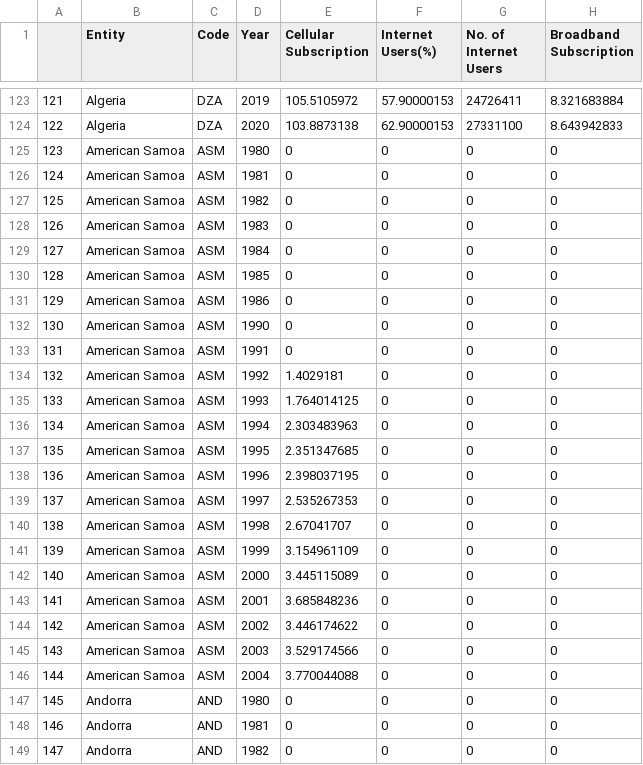
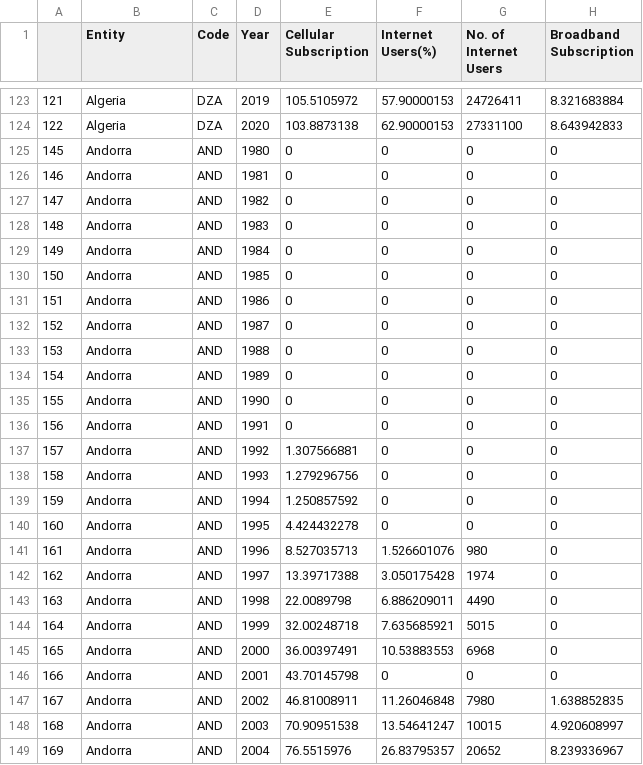
Before and after one commit to sinjasanandan/narrative-visualization, a CSV file: Final.csv, drawn as a sheet; only a part is shown, gaps mark what is left out; the shorter side is filled out with more unchanged rows.

Commit message:
remove null data

```diff
--- a/Final.csv
+++ b/Final.csv
@@ -124,24 +124,2 @@
 122,Algeria,DZA,2020,103.8873138,62.90000153,27331100,8.643942833
-123,American Samoa,ASM,1980,0,0,0,0
-124,American Samoa,ASM,1981,0,0,0,0
-125,American Samoa,ASM,1982,0,0,0,0
-126,American Samoa,ASM,1983,0,0,0,0
-127,American Samoa,ASM,1984,0,0,0,0
-128,American Samoa,ASM,1985,0,0,0,0
-129,American Samoa,ASM,1986,0,0,0,0
-130,American Samoa,ASM,1990,0,0,0,0
-131,American Samoa,ASM,1991,0,0,0,0
-132,American Samoa,ASM,1992,1.4029181,0,0,0
-133,American Samoa,ASM,1993,1.764014125,0,0,0
-134,American Samoa,ASM,1994,2.303483963,0,0,0
-135,American Samoa,ASM,1995,2.351347685,0,0,0
-136,American Samoa,ASM,1996,2.398037195,0,0,0
-137,American Samoa,ASM,1997,2.535267353,0,0,0
-138,American Samoa,ASM,1998,2.67041707,0,0,0
-139,American Samoa,ASM,1999,3.154961109,0,0,0
-140,American Samoa,ASM,2000,3.445115089,0,0,0
-141,American Samoa,ASM,2001,3.685848236,0,0,0
-142,American Samoa,ASM,2002,3.446174622,0,0,0
-143,American Samoa,ASM,2003,3.529174566,0,0,0
-144,American Samoa,ASM,2004,3.770044088,0,0,0
 145,Andorra,AND,1980,0,0,0,0
```
Also changed, not shown: 1 other file.
